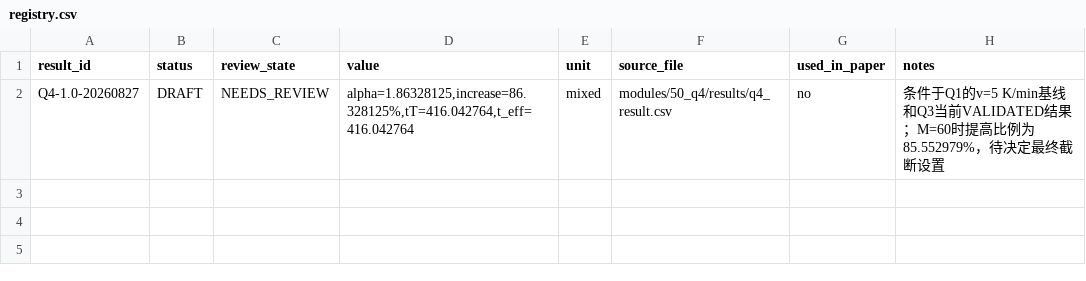
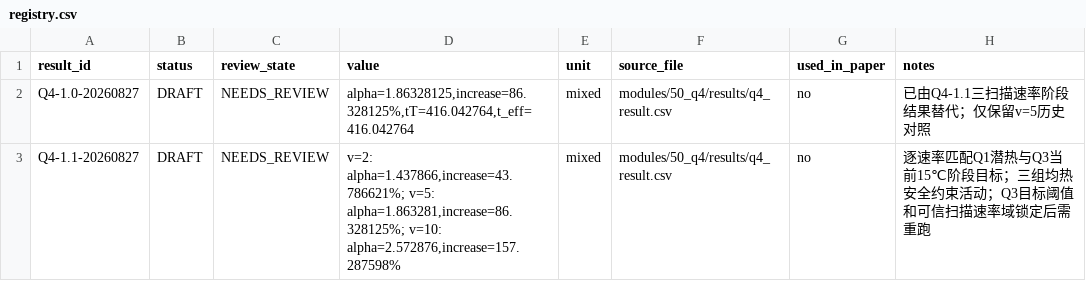
Before and after one commit to Solstica/Scrimmage8, a CSV file: modules/50_q4/results/registry.csv, drawn as a sheet.

```diff
--- a/modules/50_q4/results/registry.csv
+++ b/modules/50_q4/results/registry.csv
@@ -1,2 +1,3 @@
 result_id,status,review_state,value,unit,source_file,used_in_paper,notes
-Q4-1.0-20260827,DRAFT,NEEDS_REVIEW,"alpha=1.86328125,increase=86.328125%,tT=416.042764,t_eff=416.042764",mixed,modules/50_q4/results/q4_result.csv,no,"条件于Q1的v=5 K/min基线和Q3当前VALIDATED结果；M=60时提高比例为85.552979%，待决定最终截断设置"
+Q4-1.0-20260827,DRAFT,NEEDS_REVIEW,"alpha=1.86328125,increase=86.328125%,tT=416.042764,t_eff=416.042764",mixed,modules/50_q4/results/q4_result.csv,no,"已由Q4-1.1三扫描速率阶段结果替代；仅保留v=5历史对照"
+Q4-1.1-20260827,DRAFT,NEEDS_REVIEW,"v=2: alpha=1.437866,increase=43.786621%; v=5: alpha=1.863281,increase=86.328125%; v=10: alpha=2.572876,increase=157.287598%",mixed,modules/50_q4/results/q4_result.csv,no,"逐速率匹配Q1潜热与Q3当前15℃阶段目标；三组均热安全约束活动；Q3目标阈值和可信扫描速率域锁定后需重跑"
```
Also changed, not shown: modules/50_q4/results/q4_result.csv, modules/50_q4/results/q4_validation.csv, 8 other files.
